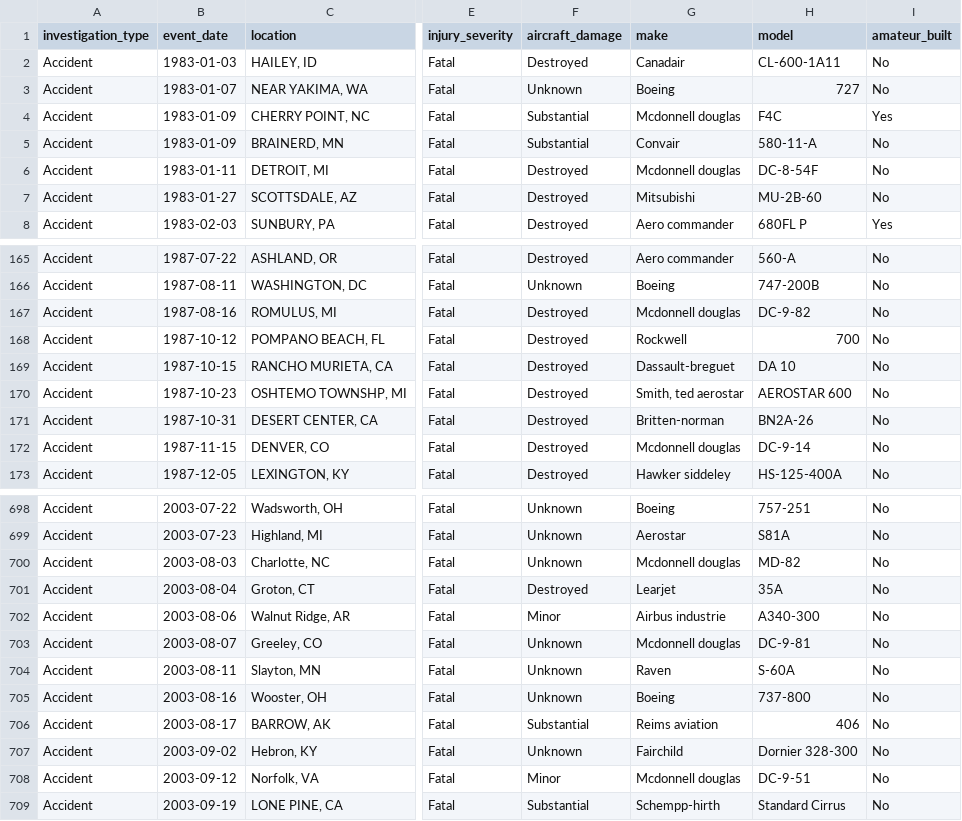
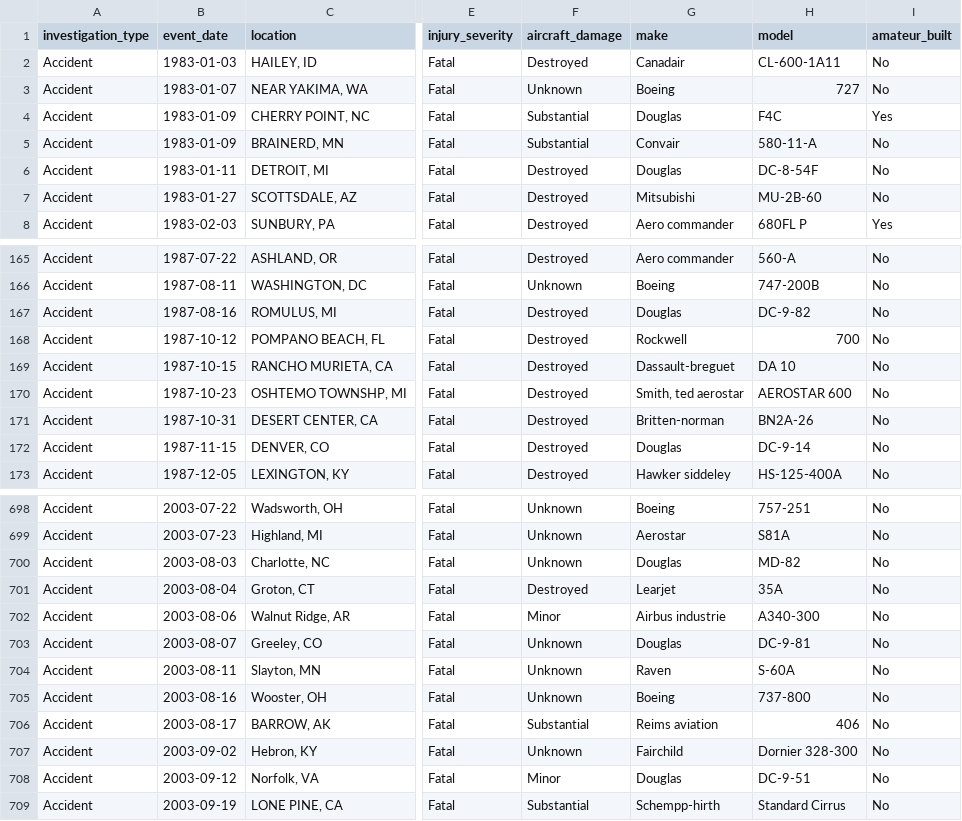
Before and after one commit to mbarriola96/Aircraft_safety_analysis, a CSV file: results_data/aircraft_safety_final_dataset.csv, drawn as a sheet; only a part is shown, gaps mark what is left out; the diff covers the shown part only; the diff names each change by its address in the sheet, - before the commit and + after, or states it on an @@ line.

Commit message:
douglas and mcdonnell douglas fix

```diff
--- a/results_data/aircraft_safety_final_dataset.csv
+++ b/results_data/aircraft_safety_final_dataset.csv
-G4 (make): Mcdonnell douglas
+G4 (make): Douglas
-G6 (make): Mcdonnell douglas
+G6 (make): Douglas
-G167 (make): Mcdonnell douglas
+G167 (make): Douglas
-G172 (make): Mcdonnell douglas
+G172 (make): Douglas
-G700 (make): Mcdonnell douglas
+G700 (make): Douglas
-G703 (make): Mcdonnell douglas
+G703 (make): Douglas
-G708 (make): Mcdonnell douglas
+G708 (make): Douglas
```
Also changed, not shown: 25 edited cells elsewhere in this file, 3 other files.
